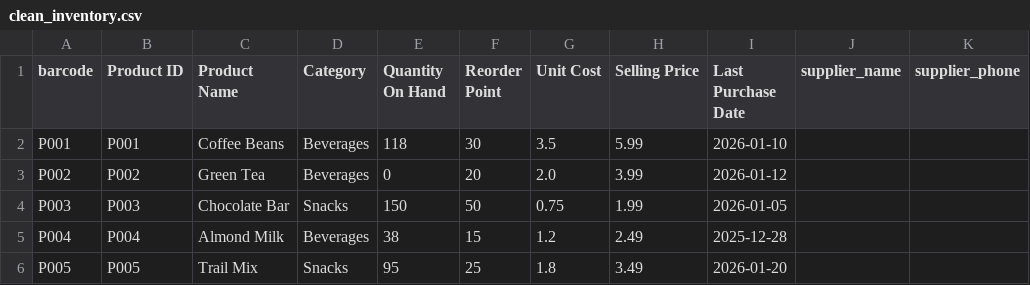
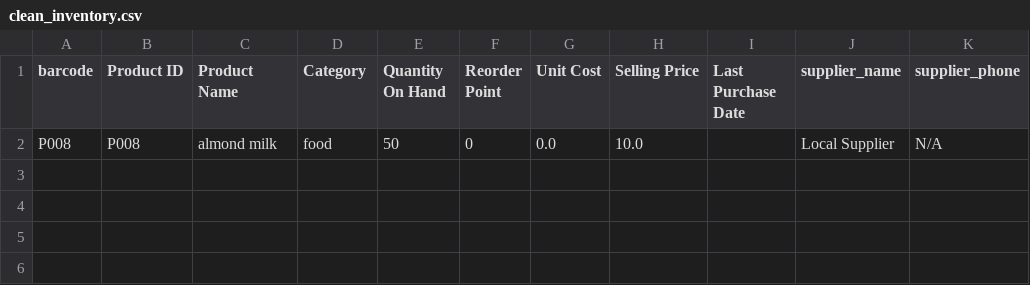
Before and after one commit to mrsameer12082006-spec/Stockify, a CSV file: data/processed/clean_inventory.csv, drawn as a sheet.

```diff
--- a/data/processed/clean_inventory.csv
+++ b/data/processed/clean_inventory.csv
@@ -1,6 +1,2 @@
 barcode,Product ID,Product Name,Category,Quantity On Hand,Reorder Point,Unit Cost,Selling Price,Last Purchase Date,supplier_name,supplier_phone
-P001,P001,Coffee Beans,Beverages,118,30,3.5,5.99,2026-01-10,,
-P002,P002,Green Tea,Beverages,0,20,2.0,3.99,2026-01-12,,
-P003,P003,Chocolate Bar,Snacks,150,50,0.75,1.99,2026-01-05,,
-P004,P004,Almond Milk,Beverages,38,15,1.2,2.49,2025-12-28,,
-P005,P005,Trail Mix,Snacks,95,25,1.8,3.49,2026-01-20,,
+P008,P008,almond milk,food,50,0,0.0,10.0,,Local Supplier,N/A
```
Also changed, not shown: 17 other files.
